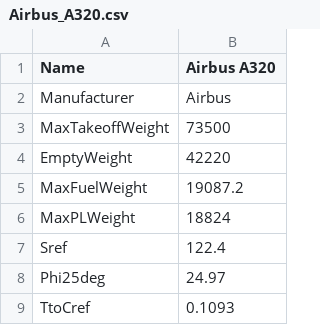
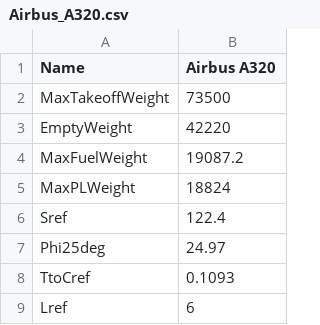
Before and after one commit to apotton/calcul_mission_avion, a CSV file: data/avions/Airbus_A320.csv, drawn as a sheet; only a part is shown; the shorter side is filled out with more unchanged rows.

```diff
--- a/data/avions/Airbus_A320.csv
+++ b/data/avions/Airbus_A320.csv
@@ -1,3 +1,2 @@
 Name;Airbus A320
-Manufacturer;Airbus
 MaxTakeoffWeight;73500
```
Also changed, not shown: data/avions/Airbus_A320neo.csv, data/avions/Airbus_A350.csv, 6 other files.
